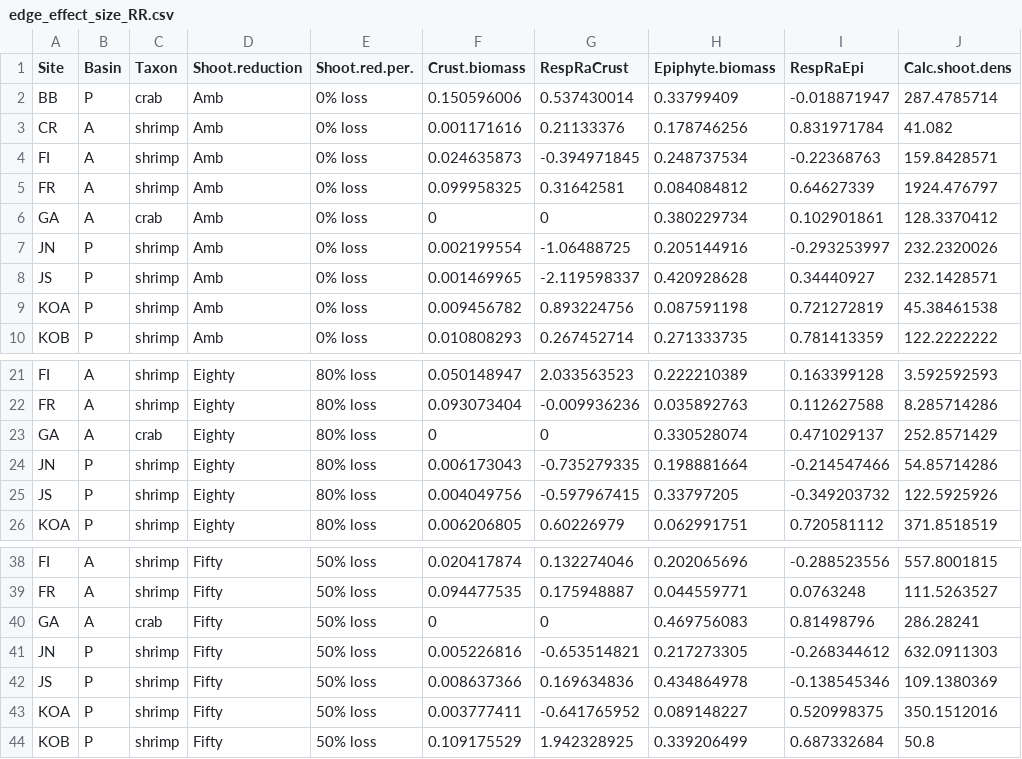
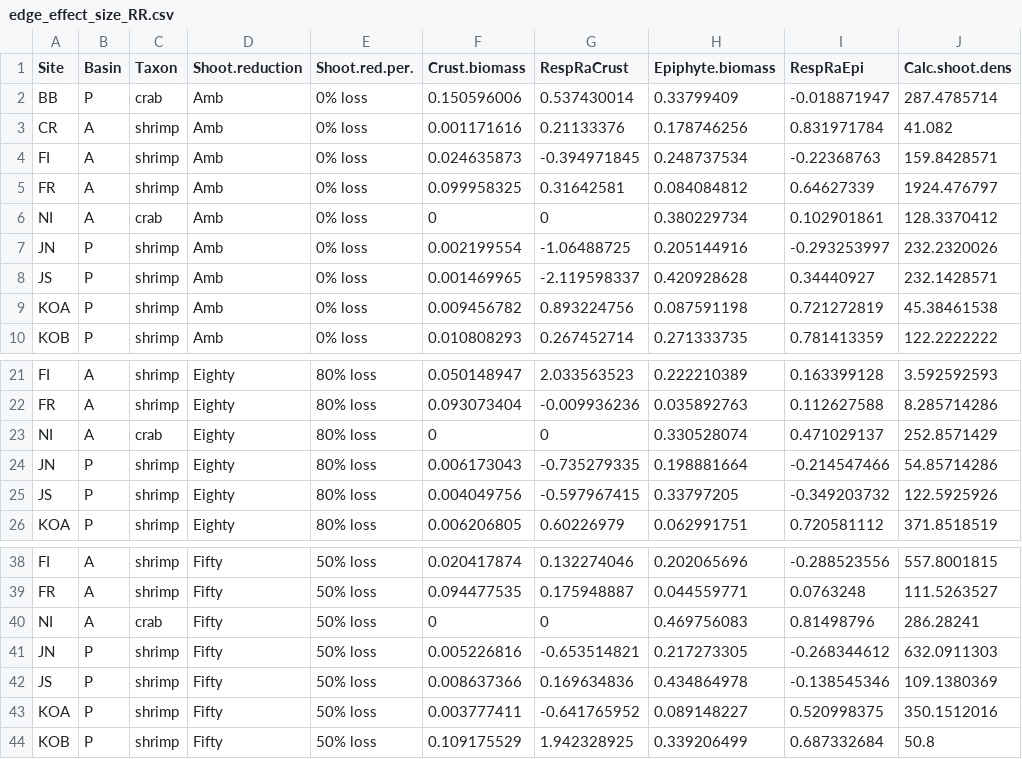
Before and after one commit to kahovel/Code, a CSV file: edge_effect_size_RR.csv, drawn as a sheet; only a part is shown, gaps mark what is left out; the diff names each change by its address in the sheet, - before the commit and + after, or states it on an @@ line.

```diff
--- a/edge_effect_size_RR.csv
+++ b/edge_effect_size_RR.csv
-A6 (Site): GA
+A6 (Site): NI
-A23 (Site): GA
+A23 (Site): NI
-A40 (Site): GA
+A40 (Site): NI
```
Also changed, not shown: reduct_effect_size_RR.csv, tethering.csv.
